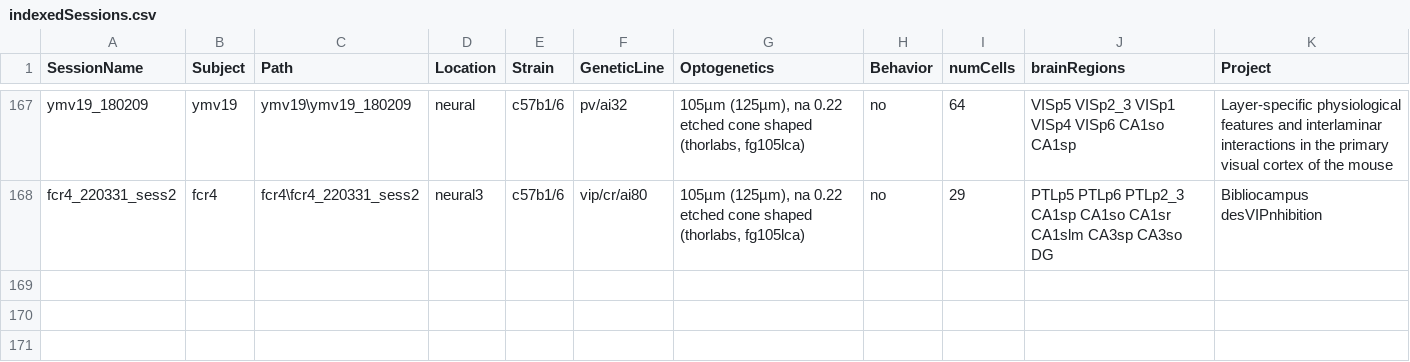
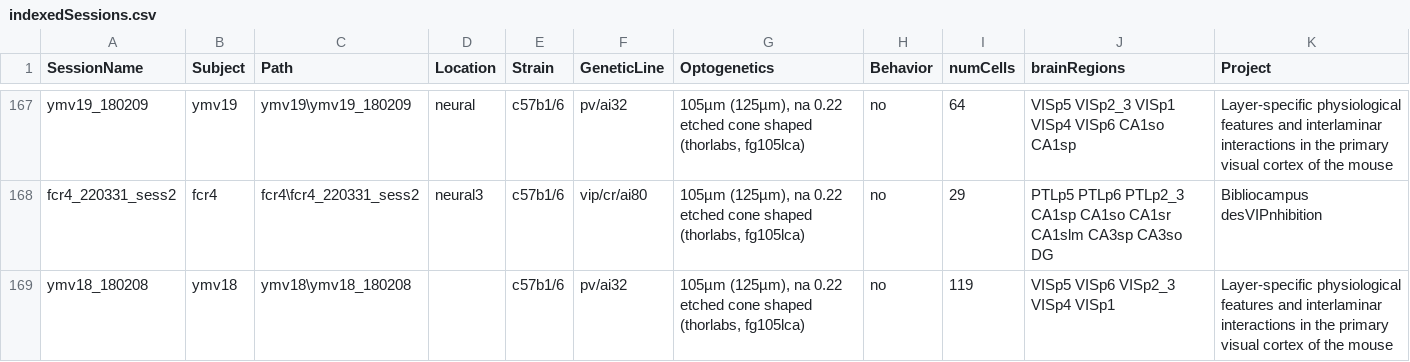
Before and after one commit to valegarman/HippoCookBook, a CSV file: indexedSessions.csv, drawn as a sheet; only a part is shown, gaps mark what is left out.

Commit message:
Added Session: YMV18_180208

```diff
--- a/indexedSessions.csv
+++ b/indexedSessions.csv
@@ -168 +168,2 @@ ymv19_180209,ymv19,ymv19\ymv19_180209,neural,c57b1/6,pv/ai32,"105µm (125µm), n
 fcr4_220331_sess2,fcr4,fcr4\fcr4_220331_sess2,neural3,c57b1/6,vip/cr/ai80,"105µm (125µm), na 0.22 etched cone shaped (thorlabs, fg105lca)",no,29,PTLp5 PTLp6 PTLp2_3 CA1sp CA1so CA1sr CA1slm CA3sp CA3so DG,Bibliocampus desVIPnhibition
+ymv18_180208,ymv18,ymv18\ymv18_180208,,c57b1/6,pv/ai32,"105µm (125µm), na 0.22 etched cone shaped (thorlabs, fg105lca)",no,119,VISp5 VISp6 VISp2_3 VISp4 VISp1,Layer-specific physiological features and interlaminar interactions in the primary visual cortex of the mouse
```
